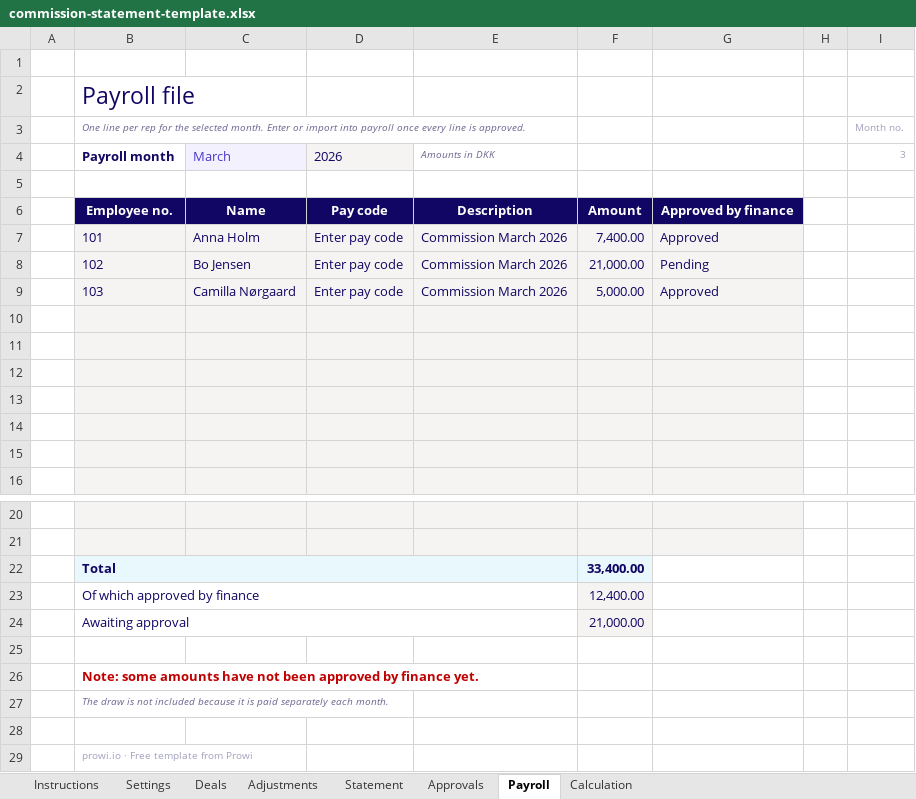
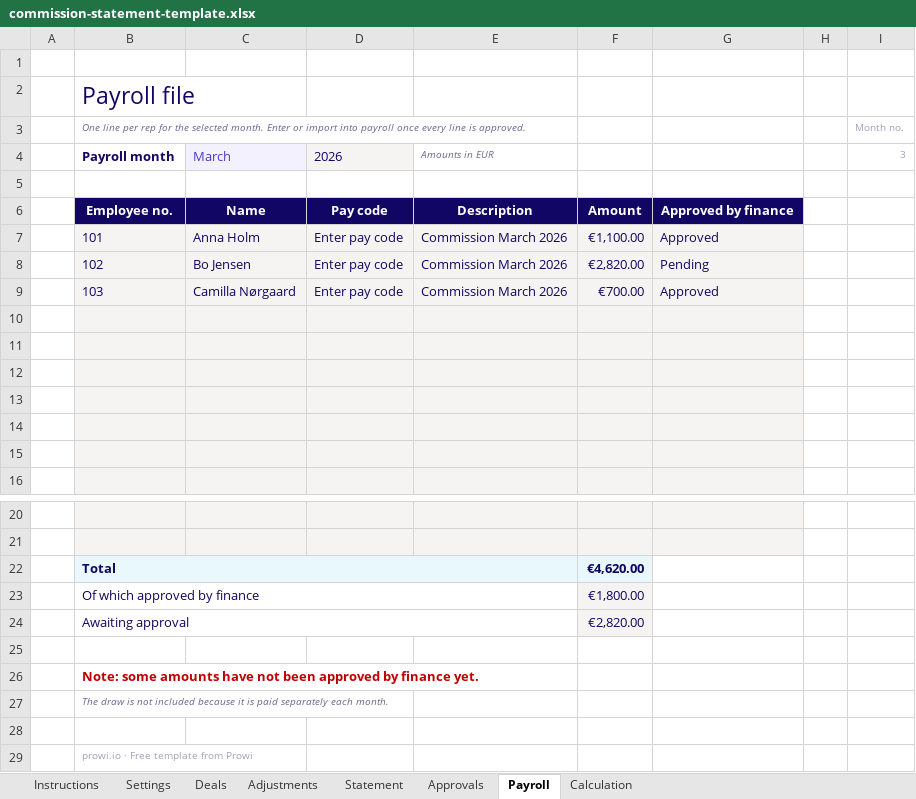
Before and after one commit to Prowi-ApS/prowi-web, an Excel workbook: downloads/commission-statement-template.xlsx, sheet Payroll, drawn as a sheet; only a part is shown, gaps mark what is left out; values as stored, in another font and other column widths than the file's, no borders; conditional formats not drawn; the diff names each change by its address in the sheet, - before the commit and + after, or states it on an @@ line.

```diff
--- a/downloads/commission-statement-template.xlsx (sheet Payroll)
+++ b/downloads/commission-statement-template.xlsx (sheet Payroll)
-E4: Amounts in DKK
+E4: Amounts in EUR
-F7: 7,400.00
+F7: €1,100.00
-F8: 21,000.00
+F8: €2,820.00
-F9: 5,000.00
+F9: €700.00
-F22: 33,400.00
+F22: €4,620.00
-F23: 12,400.00
+F23: €1,800.00
-F24: 21,000.00
+F24: €2,820.00
```
Also changed, not shown: sheet Calculation, sheet Deals, sheet Statement, sheet Settings, sheet Adjustments, sheet Approvals, downloads/commission-excel-template.xlsx, downloads/ote-pay-mix-template.xlsx, 3 other files.
